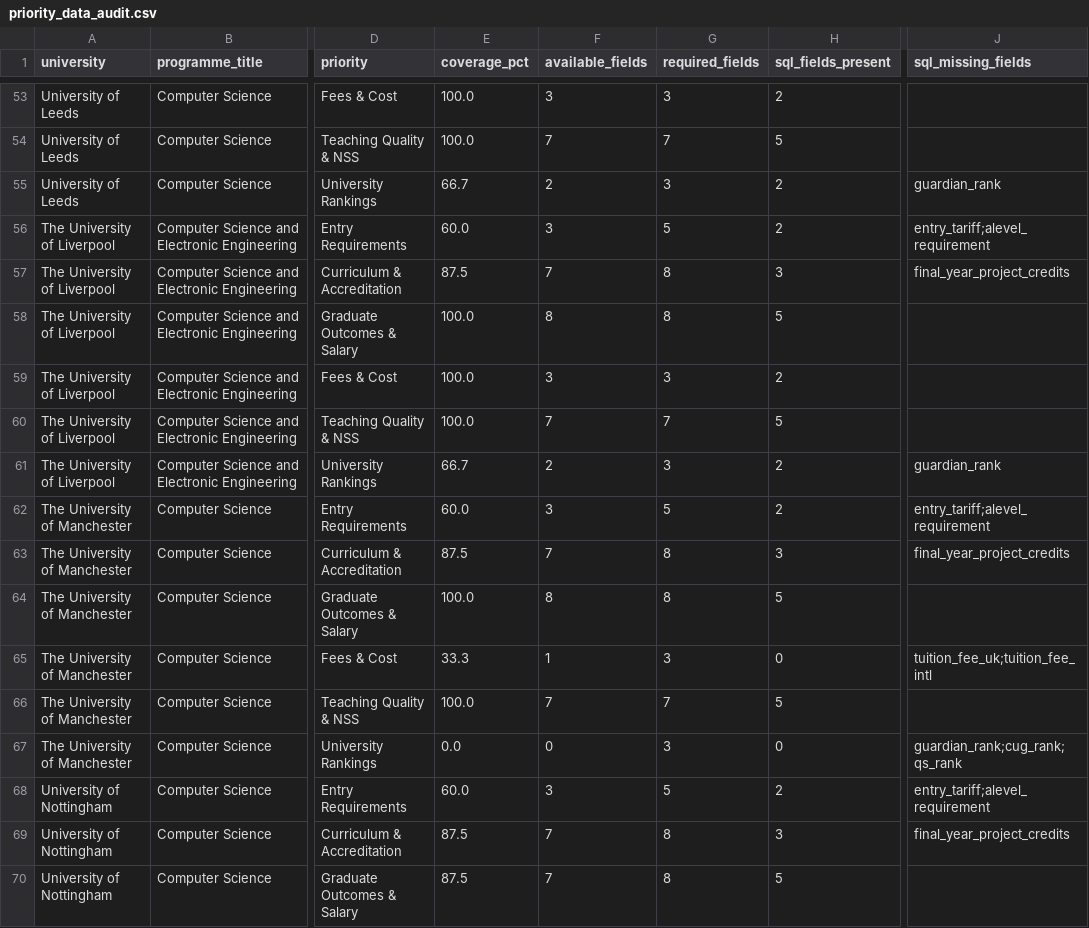
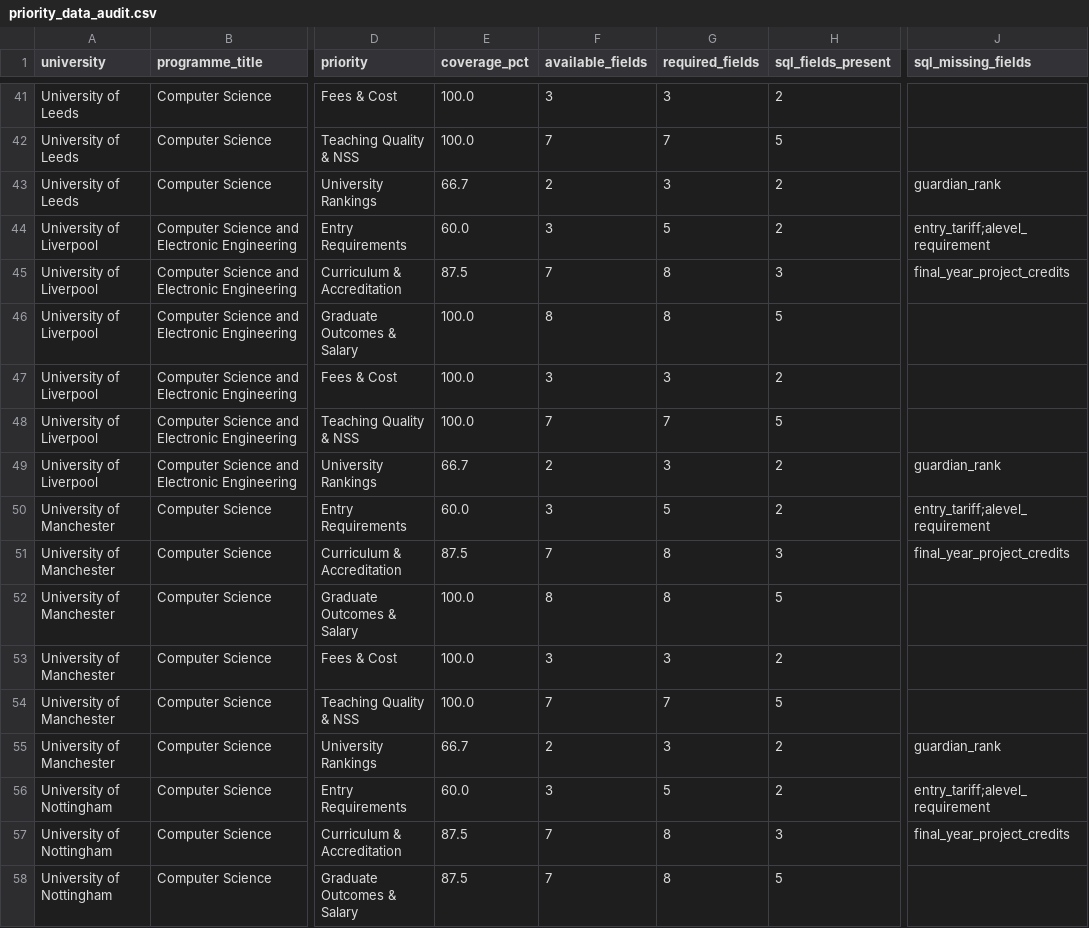
Before and after one commit to Maimuna234/admissions-assistant, a CSV file: priority_data_audit.csv, drawn as a sheet; only a part is shown, gaps mark what is left out; addresses are those after the commit; the diff covers the shown part only; the diff names each change by its address in the sheet, - before the commit and + after, or states it on an @@ line.

```diff
--- a/priority_data_audit.csv
+++ b/priority_data_audit.csv
-A44:A49 (university): The University of Liverpool
+A44:A49 (university): University of Liverpool
-A50:A55 (university): The University of Manchester
+A50:A55 (university): University of Manchester
-E53 (coverage_pct): 33.3
+E53 (coverage_pct): 100.0
-F53 (available_fields): 1
+F53 (available_fields): 3
-H53 (sql_fields_present): 0
+H53 (sql_fields_present): 2
-J53 (sql_missing_fields): tuition_fee_uk;tuition_fee_intl
+J53 (sql_missing_fields): (empty)
-E55 (coverage_pct): 0.0
+E55 (coverage_pct): 66.7
-F55 (available_fields): 0
+F55 (available_fields): 2
-H55 (sql_fields_present): 0
+H55 (sql_fields_present): 2
-J55 (sql_missing_fields): guardian_rank;cug_rank;qs_rank
+J55 (sql_missing_fields): guardian_rank
```
Also changed, not shown: 12 removed rows and 48 edited cells elsewhere in this file, CSV-version.csv, golden_dataset.csv, 27 other files.
